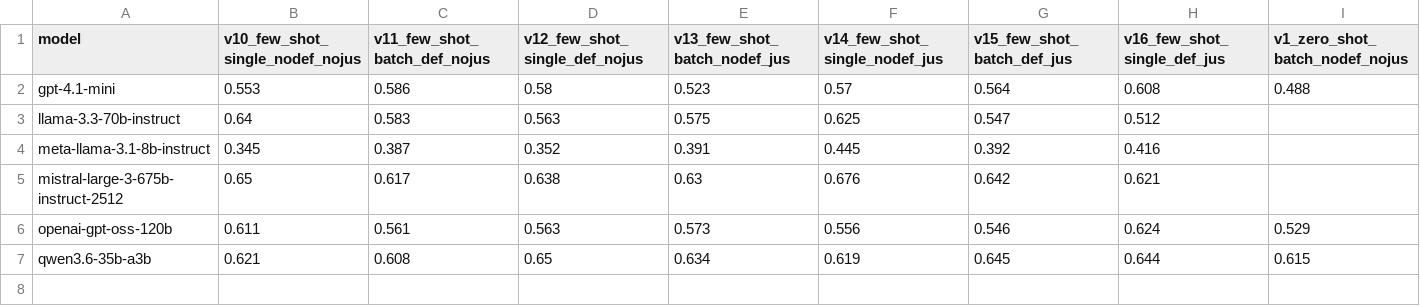
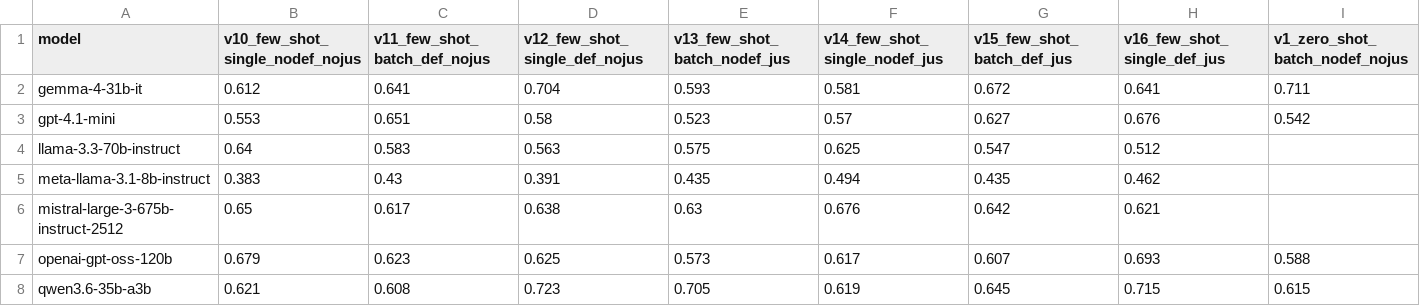
Before and after one commit to StephiBuchholz/crises_and_welfare_states, a CSV file: policy-tracker/data/analysis_results/spf_macro_f1.csv (was policy-tracker/4_analysis/results/spf_macro_f1.csv), drawn as a sheet; only a part is shown; addresses are those after the commit; rows hold the shown columns only; the diff covers the shown part only; the diff names each change by its address in the sheet, - before the commit and + after, or states it on an @@ line.

```diff
--- a/policy-tracker/4_analysis/results/spf_macro_f1.csv
+++ b/policy-tracker/data/analysis_results/spf_macro_f1.csv
+row 2: gemma-4-31b-it | 0.612 | 0.641 | 0.704 | 0.593 | 0.581 | 0.672 | 0.641 | 0.711
-C3 (v11_few_shot_batch_def_nojus): 0.586
+C3 (v11_few_shot_batch_def_nojus): 0.651
-G3 (v15_few_shot_batch_def_jus): 0.564
+G3 (v15_few_shot_batch_def_jus): 0.627
-H3 (v16_few_shot_single_def_jus): 0.608
+H3 (v16_few_shot_single_def_jus): 0.676
-I3 (v1_zero_shot_batch_nodef_nojus): 0.488
+I3 (v1_zero_shot_batch_nodef_nojus): 0.542
-B5 (v10_few_shot_single_nodef_nojus): 0.345
+B5 (v10_few_shot_single_nodef_nojus): 0.383
-C5 (v11_few_shot_batch_def_nojus): 0.387
+C5 (v11_few_shot_batch_def_nojus): 0.43
-D5 (v12_few_shot_single_def_nojus): 0.352
+D5 (v12_few_shot_single_def_nojus): 0.391
-E5 (v13_few_shot_batch_nodef_jus): 0.391
+E5 (v13_few_shot_batch_nodef_jus): 0.435
-F5 (v14_few_shot_single_nodef_jus): 0.445
+F5 (v14_few_shot_single_nodef_jus): 0.494
-G5 (v15_few_shot_batch_def_jus): 0.392
+G5 (v15_few_shot_batch_def_jus): 0.435
-H5 (v16_few_shot_single_def_jus): 0.416
+H5 (v16_few_shot_single_def_jus): 0.462
-B7 (v10_few_shot_single_nodef_nojus): 0.611
+B7 (v10_few_shot_single_nodef_nojus): 0.679
-C7 (v11_few_shot_batch_def_nojus): 0.561
+C7 (v11_few_shot_batch_def_nojus): 0.623
-D7 (v12_few_shot_single_def_nojus): 0.563
+D7 (v12_few_shot_single_def_nojus): 0.625
-F7 (v14_few_shot_single_nodef_jus): 0.556
+F7 (v14_few_shot_single_nodef_jus): 0.617
-G7 (v15_few_shot_batch_def_jus): 0.546
+G7 (v15_few_shot_batch_def_jus): 0.607
-H7 (v16_few_shot_single_def_jus): 0.624
+H7 (v16_few_shot_single_def_jus): 0.693
-I7 (v1_zero_shot_batch_nodef_nojus): 0.529
+I7 (v1_zero_shot_batch_nodef_nojus): 0.588
-D8 (v12_few_shot_single_def_nojus): 0.65
+D8 (v12_few_shot_single_def_nojus): 0.723
-E8 (v13_few_shot_batch_nodef_jus): 0.634
+E8 (v13_few_shot_batch_nodef_jus): 0.705
-H8 (v16_few_shot_single_def_jus): 0.644
+H8 (v16_few_shot_single_def_jus): 0.715
```
Also changed, not shown: 8 edited cells elsewhere in this file, policy-tracker/data/analysis_results/compliance_heatmap.csv, policy-tracker/data/analysis_results/crisis_ref_f1.csv, 48 other files.
